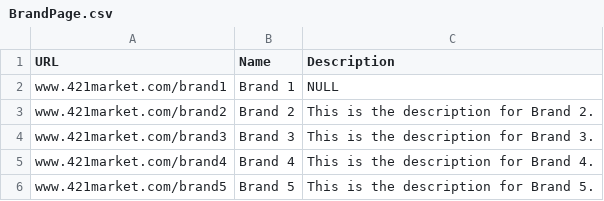
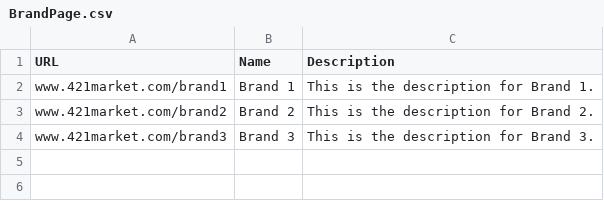
Before and after one commit to ntonnes/421-Marketplace, a CSV file: CSV_files/BrandPage.csv, drawn as a sheet.

```diff
--- a/CSV_files/BrandPage.csv
+++ b/CSV_files/BrandPage.csv
@@ -1,6 +1,4 @@
 URL,Name,Description
-www.421market.com/brand1,Brand 1,NULL
+www.421market.com/brand1,Brand 1,This is the description for Brand 1.
 www.421market.com/brand2,Brand 2,This is the description for Brand 2.
 www.421market.com/brand3,Brand 3,This is the description for Brand 3.
-www.421market.com/brand4,Brand 4,This is the description for Brand 4.
-www.421market.com/brand5,Brand 5,This is the description for Brand 5.
```
Also changed, not shown: CSV_files/Belongs.csv, CSV_files/Card.csv, 15 other files.
